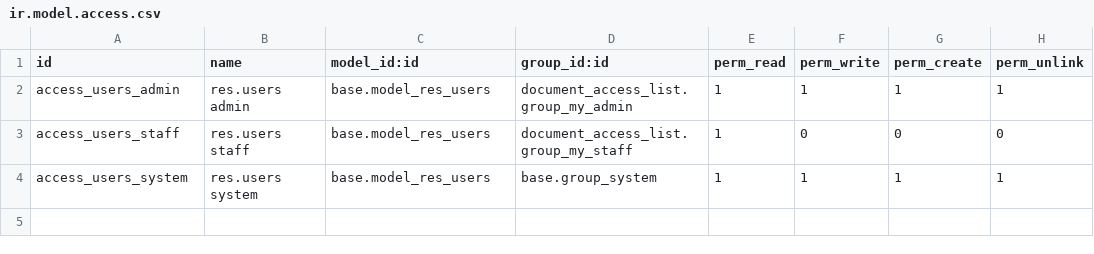
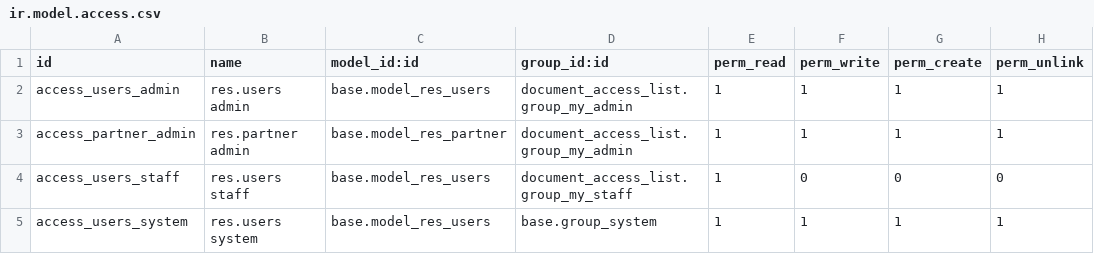
Before and after one commit to sattar-kuet/document_access_list, a CSV file: security/ir.model.access.csv, drawn as a sheet.

Commit message:
Send Invitation link and create user with staff group

```diff
--- a/security/ir.model.access.csv
+++ b/security/ir.model.access.csv
@@ -2,2 +2,3 @@ id,name,model_id:id,group_id:id,perm_read,perm_write,perm_create,perm_unlink
 access_users_admin,res.users admin,base.model_res_users,document_access_list.group_my_admin,1,1,1,1
+access_partner_admin,res.partner admin,base.model_res_partner,document_access_list.group_my_admin,1,1,1,1
 access_users_staff,res.users staff,base.model_res_users,document_access_list.group_my_staff,1,0,0,0
```
Also changed, not shown: 3 other files.
